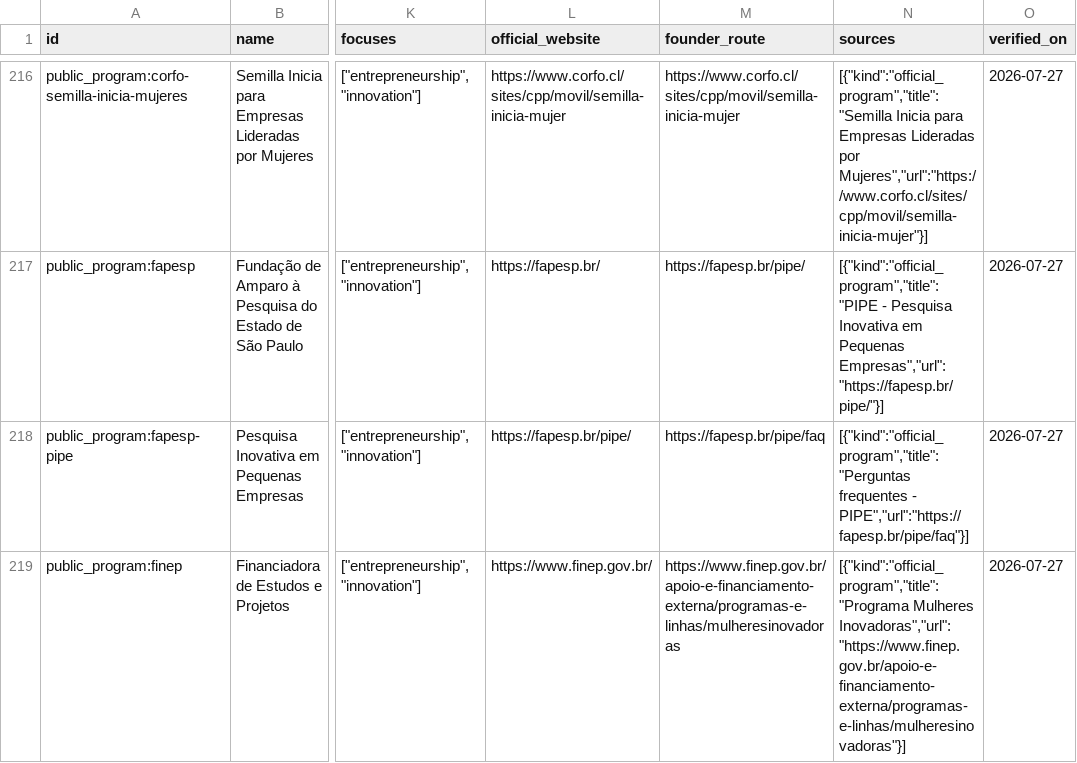
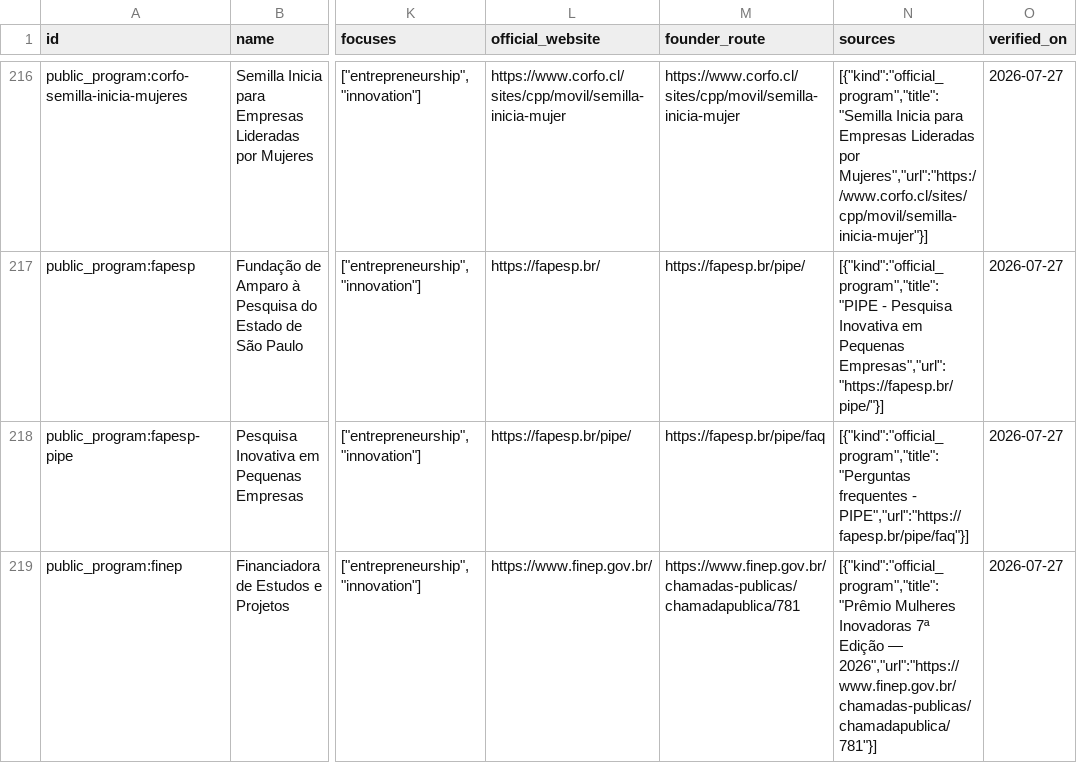
Before and after one commit to djairofilho/awesome-latam-vc, a CSV file: data/entities.csv, drawn as a sheet; only a part is shown, gaps mark what is left out; the diff covers the shown part only; the diff names each change by its address in the sheet, - before the commit and + after, or states it on an @@ line.

Commit message:
fix(content): replace broken catalog sources

```diff
--- a/data/entities.csv
+++ b/data/entities.csv
-M219 (founder_route): https://www.finep.gov.br/apoio-e-financiamento-externa/programas-e-linhas/mulheresinovadoras
+M219 (founder_route): https://www.finep.gov.br/chamadas-publicas/chamadapublica/781
-N219 (sources): [{"kind":"official_program","title":"Programa Mulheres Inovadoras","url":"https://www.finep.gov.br/apoio-e-financiamento-externa/programas-e-linhas/mulheresinovadoras"}]
+N219 (sources): [{"kind":"official_program","title":"Prêmio Mulheres Inovadoras 7ª Edição — 2026","url":"https://www.finep.gov.br/chamadas-publicas/chamadapublica/781"}]
```
Also changed, not shown: 6 edited cells elsewhere in this file, 5 other files.
